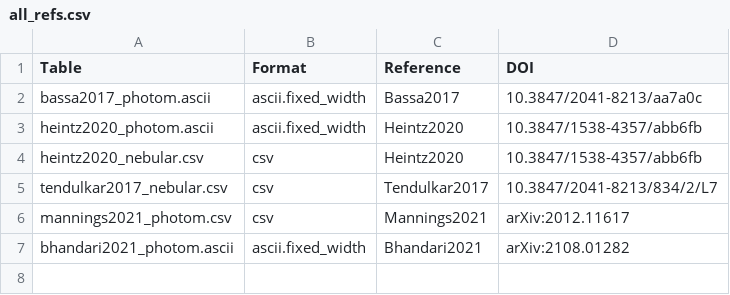
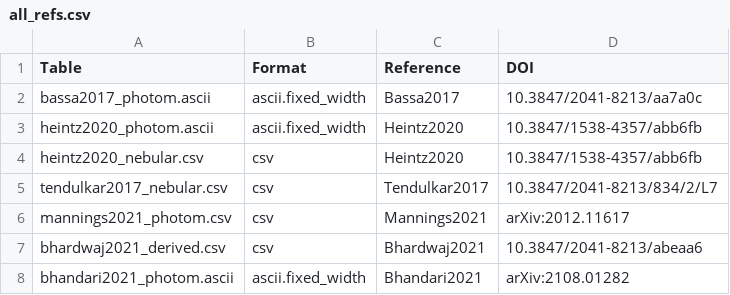
Before and after one commit to FRBs/FRB, a CSV file: frb/data/Galaxies/Literature/all_refs.csv, drawn as a sheet.

```diff
--- a/frb/data/Galaxies/Literature/all_refs.csv
+++ b/frb/data/Galaxies/Literature/all_refs.csv
@@ -6,2 +6,3 @@ tendulkar2017_nebular.csv,csv,Tendulkar2017,10.3847/2041-8213/834/2/L7
 mannings2021_photom.csv,csv,Mannings2021,arXiv:2012.11617
+bhardwaj2021_derived.csv,csv,Bhardwaj2021,10.3847/2041-8213/abeaa6
 bhandari2021_photom.ascii,ascii.fixed_width,Bhandari2021,arXiv:2108.01282
```
Also changed, not shown: frb/data/Galaxies/public_hosts.csv, 12 other files.
